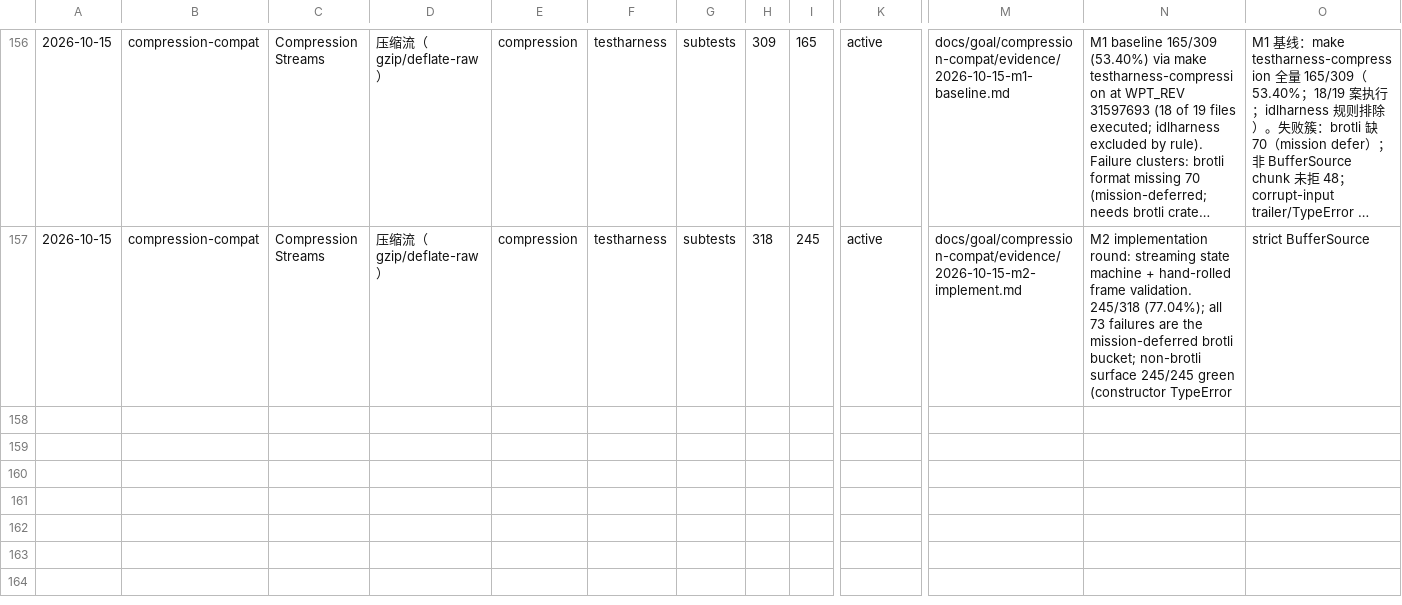
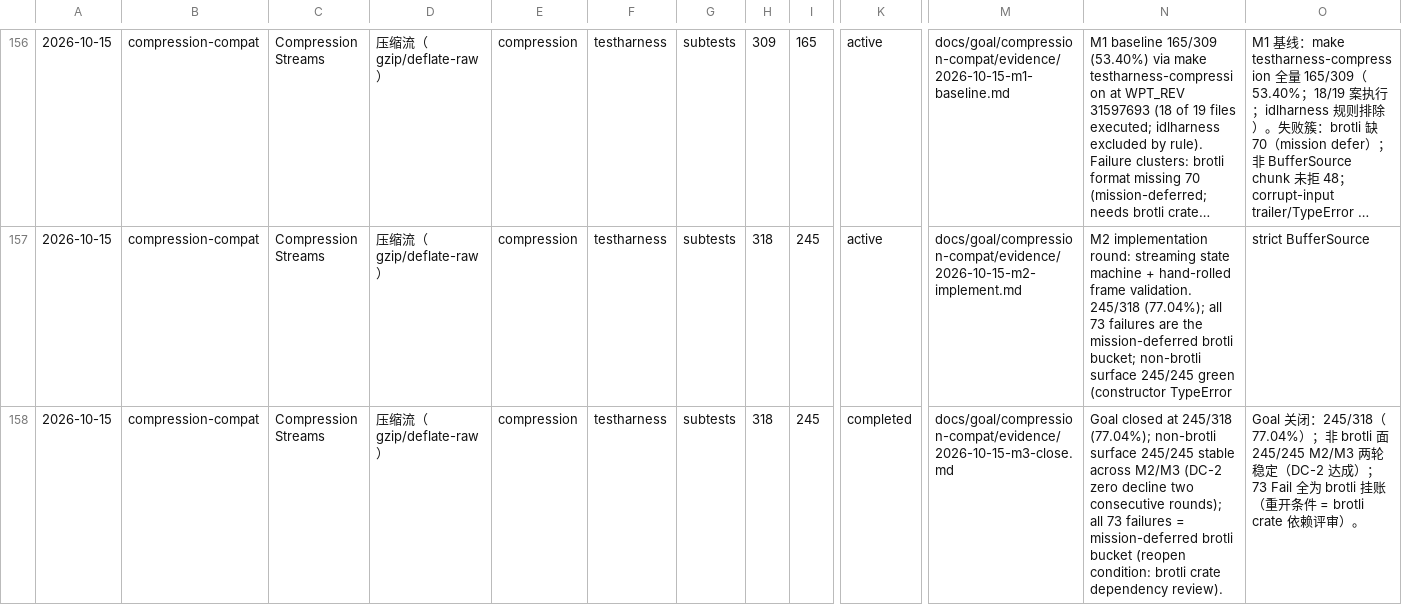
Before and after one commit to leizongmin/ZeroWeb, a CSV file: docs/compat/trends/wpt-suites.csv, drawn as a sheet; only a part is shown, gaps mark what is left out; long unchanged cells end in …; rows hold the shown columns only; the diff names each change by its address in the sheet, - before the commit and + after, or states it on an @@ line.

```diff
--- a/docs/compat/trends/wpt-suites.csv
+++ b/docs/compat/trends/wpt-suites.csv
+row 158: 2026-10-15 | compression-compat | Compression Streams | 压缩流（gzip/deflate-raw） | compression | testharness | subtests | 318 | 245 | completed | docs/goal/compression-compat/evidence/2026-10-15-m3-close.md | Goal closed at 245/318 (77.04%); non-brotli surface 245/245 stable across M2/M3 (DC-2 zero decline two consecutive rounds); all 73 failures = mission-deferred brotli bucket (reopen condition: brotli crate dependency review). | Goal 关闭：245/318（77.04%）；非 brotli 面 245/245 M2/M3 两轮稳定（DC-2 达成）；73 Fail 全为 brotli 挂账（重开条件 = brotli crate 依赖评审）。
```
Also changed, not shown: 3 other files.
